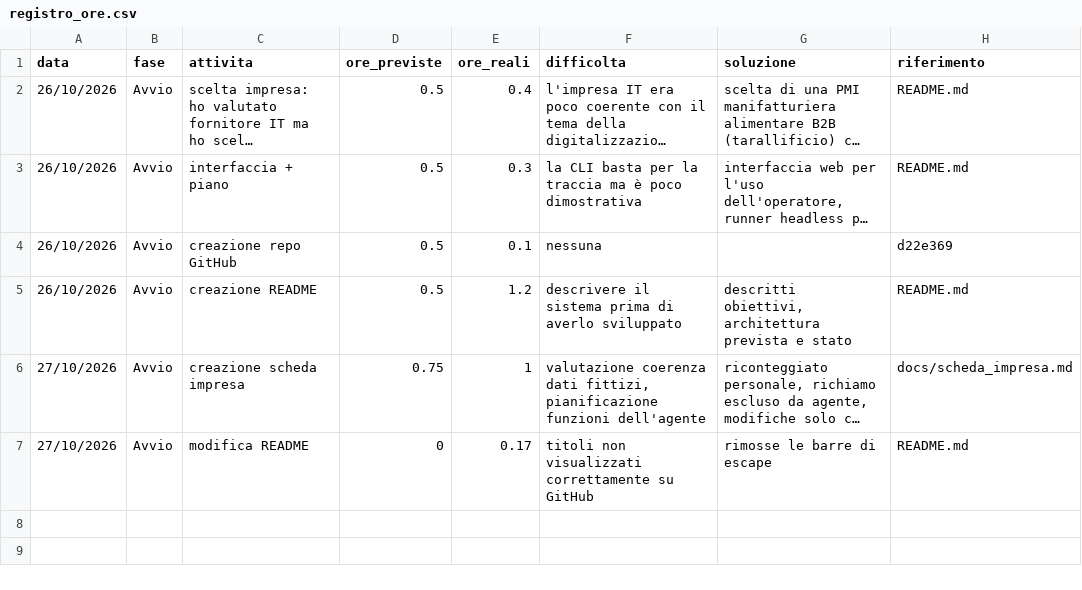
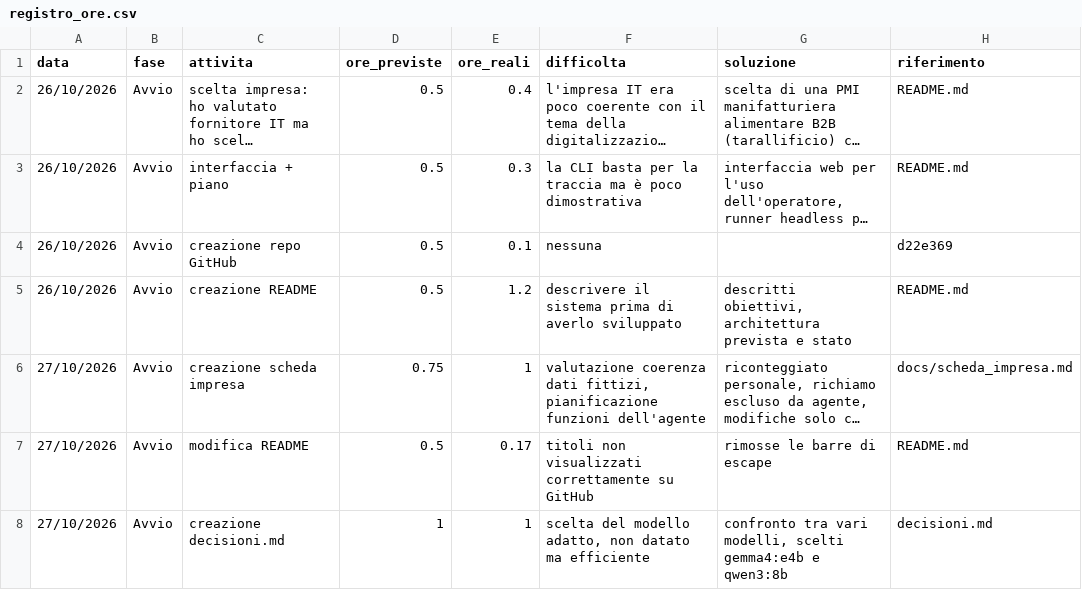
Before and after one commit to GemmatoDev/pw26-agente-mcp-tarallificio, a CSV file: docs/registro_ore.csv, drawn as a sheet; long unchanged cells end in …; the diff names each change by its address in the sheet, - before the commit and + after, or states it on an @@ line.

Commit message:
Aggiunte decisioni di progetto

```diff
--- a/docs/registro_ore.csv
+++ b/docs/registro_ore.csv
-D7 (ore_previste): 0
+D7 (ore_previste): 0.5
+row 8: 27/10/2026 | Avvio | creazione decisioni.md | 1 | 1 | scelta del modello adatto, non datato ma efficiente | confronto tra vari modelli, scelti gemma4:e4b e qwen3:8b | decisioni.md
```
Also changed, not shown: 1 other file.
